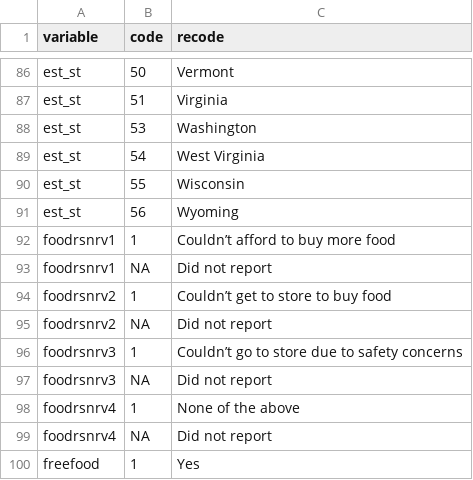
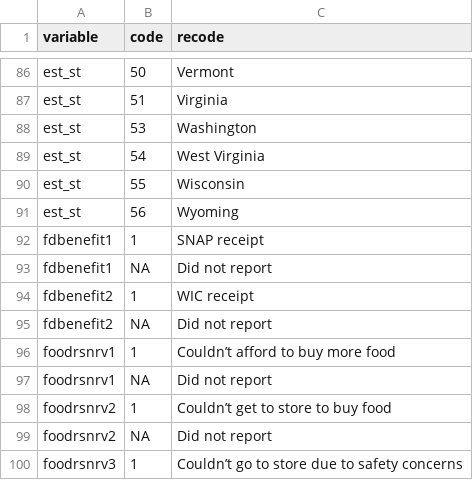
Before and after one commit to stanford-datalab/covid-19-ca, a CSV file: data-raw/pulse/puf/metadata/recodes.csv, drawn as a sheet; only a part is shown, gaps mark what is left out; the shorter side is filled out with more unchanged rows.

```diff
--- a/data-raw/pulse/puf/metadata/recodes.csv
+++ b/data-raw/pulse/puf/metadata/recodes.csv
@@ -91,2 +91,6 @@ est_st,55,Wisconsin
 est_st,56,Wyoming
+fdbenefit1,1,SNAP receipt
+fdbenefit1,NA,Did not report
+fdbenefit2,1,WIC receipt
+fdbenefit2,NA,Did not report
 foodrsnrv1,1,Couldn’t afford to buy more food
```
Also changed, not shown: 5 other files.
